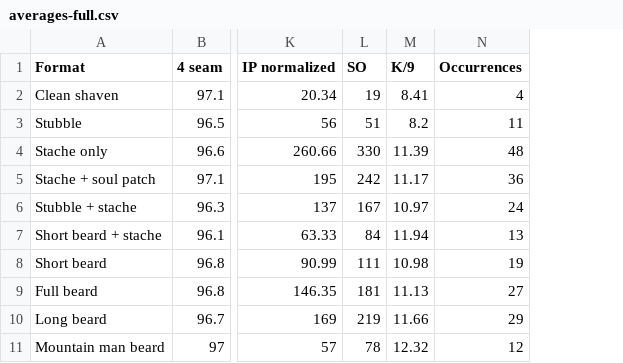
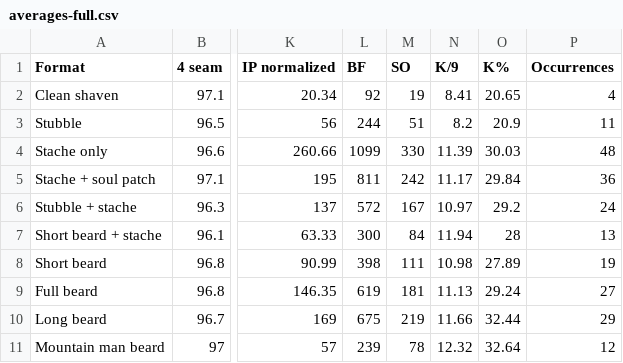
Before and after one commit to ruhee/stachecast, a CSV file: src/data/exports/averages-full.csv, drawn as a sheet; only a part is shown, gaps mark what is left out; the diff names each change by its address in the sheet, - before the commit and + after, or states it on an @@ line.

```diff
--- a/src/data/exports/averages-full.csv
+++ b/src/data/exports/averages-full.csv
+column L (BF), rows 2-11: 92 | 244 | 1099 | 811 | 572 | 300 | 398 | 619 | 675 | 239
+column O (K%), rows 2-11: 20.65 | 20.9 | 30.03 | 29.84 | 29.2 | 28 | 27.89 | 29.24 | 32.44 | 32.64
```
Also changed, not shown: 2 other files.
